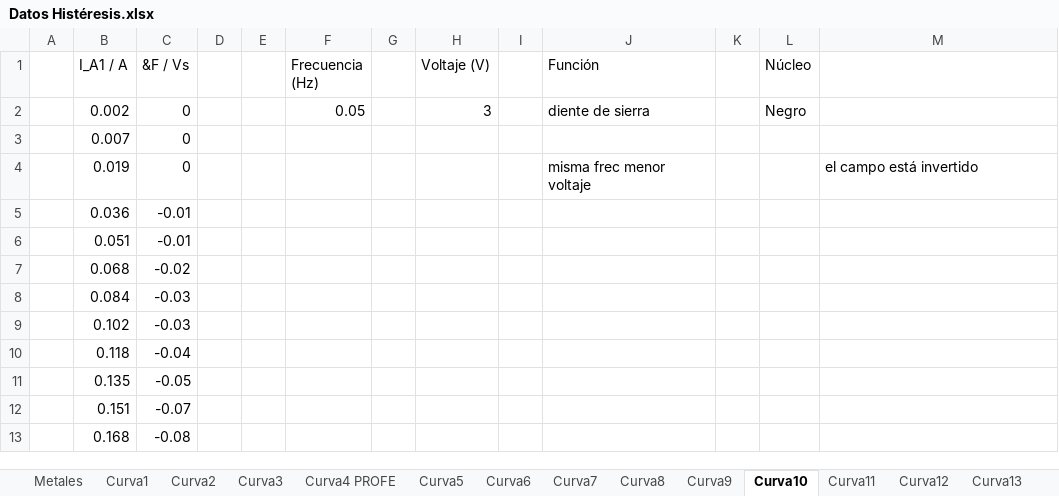
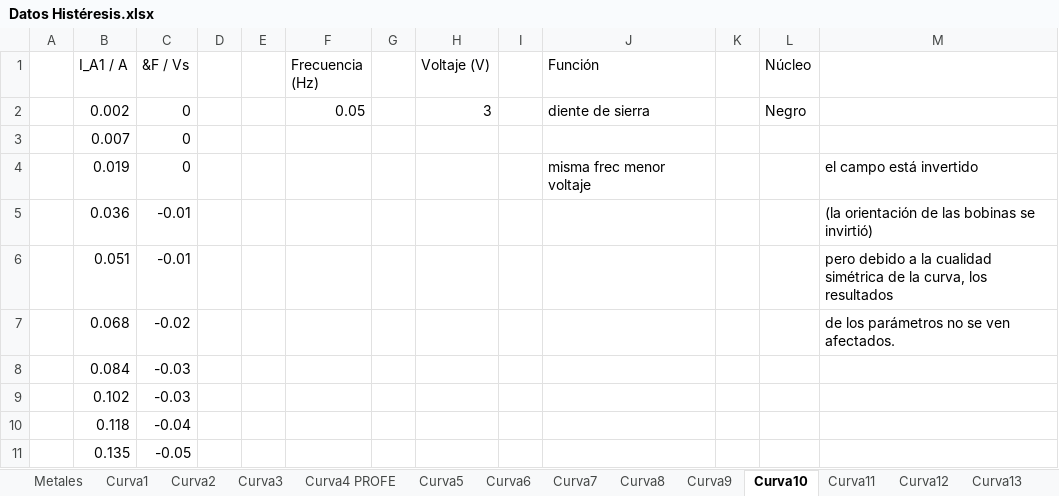
Before and after one commit to eduardoh27/Laboratorio-Fisica-Moderna, an Excel workbook: Exp11 - Histéresis Magnética/Datos Histéresis.xlsx, sheet Curva10, drawn as a sheet; only a part is shown; the shorter side is filled out with more unchanged rows; values as stored, in another font and other column widths than the file's, no borders; charts and pictures not drawn; the diff names each change by its address in the sheet, - before the commit and + after, or states it on an @@ line.

```diff
--- a/Exp11 - Histéresis Magnética/Datos Histéresis.xlsx (sheet Curva10)
+++ b/Exp11 - Histéresis Magnética/Datos Histéresis.xlsx (sheet Curva10)
-M5: (empty)
+M5: (la orientación de las bobinas se invirtió)
-M6: (empty)
+M6: pero debido a la cualidad simétrica de la curva, los resultados
-M7: (empty)
+M7: de los parámetros no se ven afectados.
```
Also changed, not shown: sheet Curva6, sheet Curva9, sheet Curva8, charts or pictures, 10 other files.
